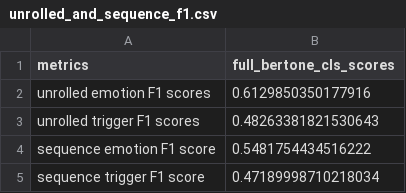
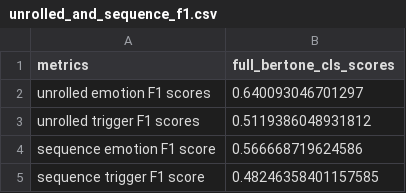
Before and after one commit to GianM0027/NLP-EFR-and-ERD-in-English-Conversations, a CSV file: results/pred_and_scores/full_bertone/unrolled_and_sequence_f1.csv, drawn as a sheet.

```diff
--- a/results/pred_and_scores/full_bertone/unrolled_and_sequence_f1.csv
+++ b/results/pred_and_scores/full_bertone/unrolled_and_sequence_f1.csv
@@ -1,5 +1,5 @@
 metrics,full_bertone_cls_scores
-unrolled emotion F1 scores,0.6129850350177916
-unrolled trigger F1 scores,0.48263381821530643
-sequence emotion F1 score,0.5481754434516222
-sequence trigger F1 score,0.47189998710218034
+unrolled emotion F1 scores,0.640093046701297
+unrolled trigger F1 scores,0.5119386048931812
+sequence emotion F1 score,0.566668719624586
+sequence trigger F1 score,0.48246358401157585
```
Also changed, not shown: results/pred_and_scores/big_bertone/f1_dialogue.csv, results/pred_and_scores/big_bertone/predictions.csv, 8 other files.
